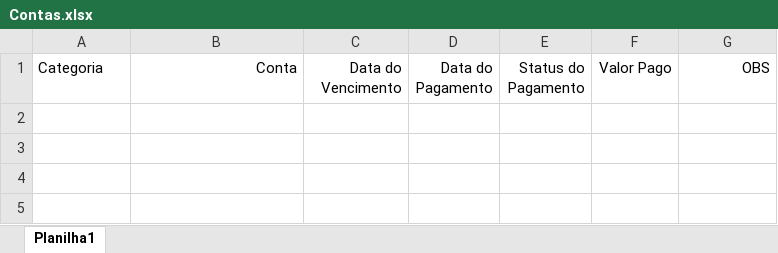
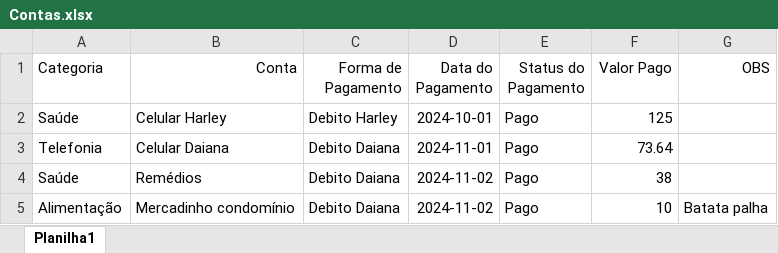
Before and after one commit to harleygc19/fincancas3, an Excel workbook: Contas.xlsx, sheet Planilha1, drawn as a sheet; values as stored, in another font and other column widths than the file's, no borders; the diff names each change by its address in the sheet, - before the commit and + after, or states it on an @@ line.

```diff
--- a/Contas.xlsx (sheet Planilha1)
+++ b/Contas.xlsx (sheet Planilha1)
-C1: Data do Vencimento
+C1: Forma de Pagamento
+row 2: Saúde | Celular Harley | Debito Harley | 2024-10-01 | Pago | 125
+row 3: Telefonia | Celular Daiana | Debito Daiana | 2024-11-01 | Pago | 73.64
+row 4: Saúde | Remédios | Debito Daiana | 2024-11-02 | Pago | 38
+row 5: Alimentação | Mercadinho condomínio | Debito Daiana | 2024-11-02 | Pago | 10 | Batata palha
```
Also changed, not shown: nome_contas.xlsx, 1 other file.
